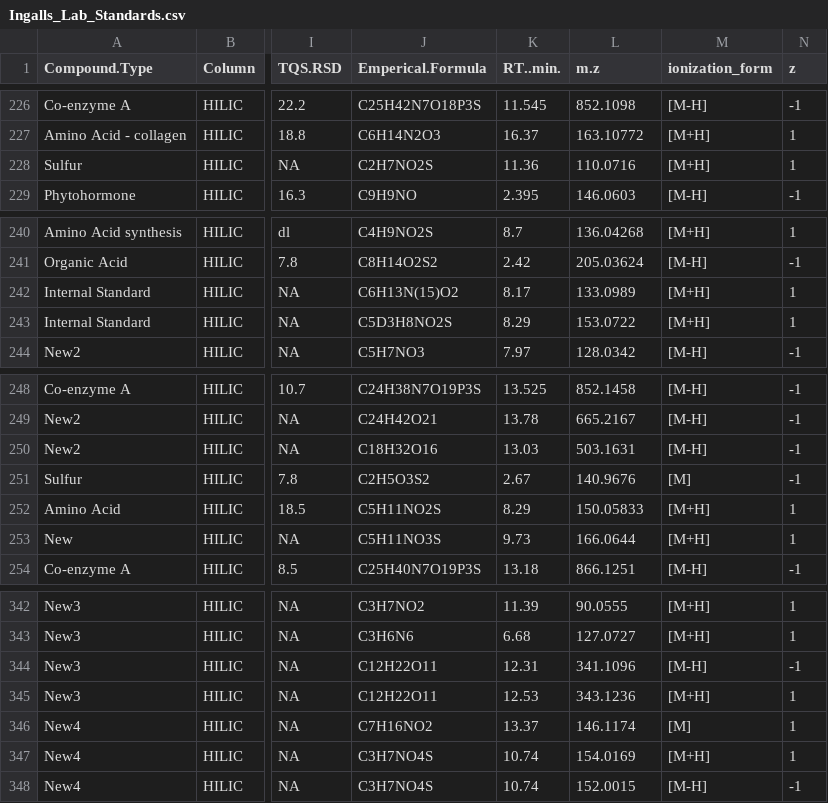
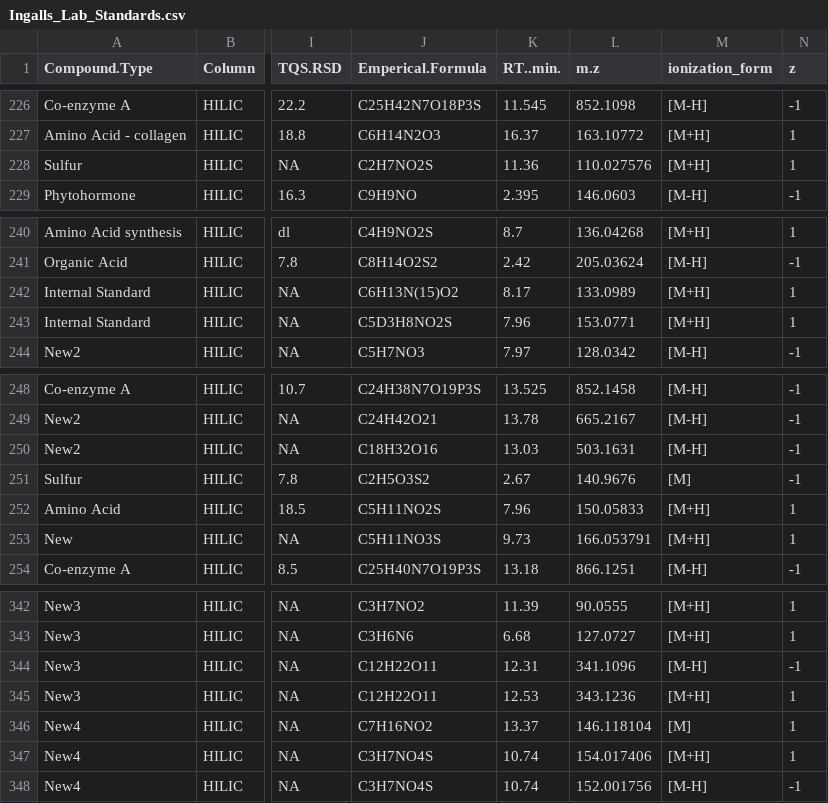
Before and after one commit to kheal/Example_Untargeted_Metabolomics_Workflow, a CSV file: Ingalls_Lab_Standards.csv, drawn as a sheet; only a part is shown, gaps mark what is left out; the diff names each change by its address in the sheet, - before the commit and + after, or states it on an @@ line.

Commit message:
Update Ingalls_Lab_Standards.csv

```diff
--- a/Ingalls_Lab_Standards.csv
+++ b/Ingalls_Lab_Standards.csv
-L228 (m.z): 110.0716
+L228 (m.z): 110.027576
-K243 (RT..min.): 8.29
+K243 (RT..min.): 7.96
-L243 (m.z): 153.0722
+L243 (m.z): 153.0771
-K252 (RT..min.): 8.29
+K252 (RT..min.): 7.96
-L253 (m.z): 166.0644
+L253 (m.z): 166.053791
-L346 (m.z): 146.1174
+L346 (m.z): 146.118104
-L347 (m.z): 154.0169
+L347 (m.z): 154.017406
-L348 (m.z): 152.0015
+L348 (m.z): 152.001756
```
